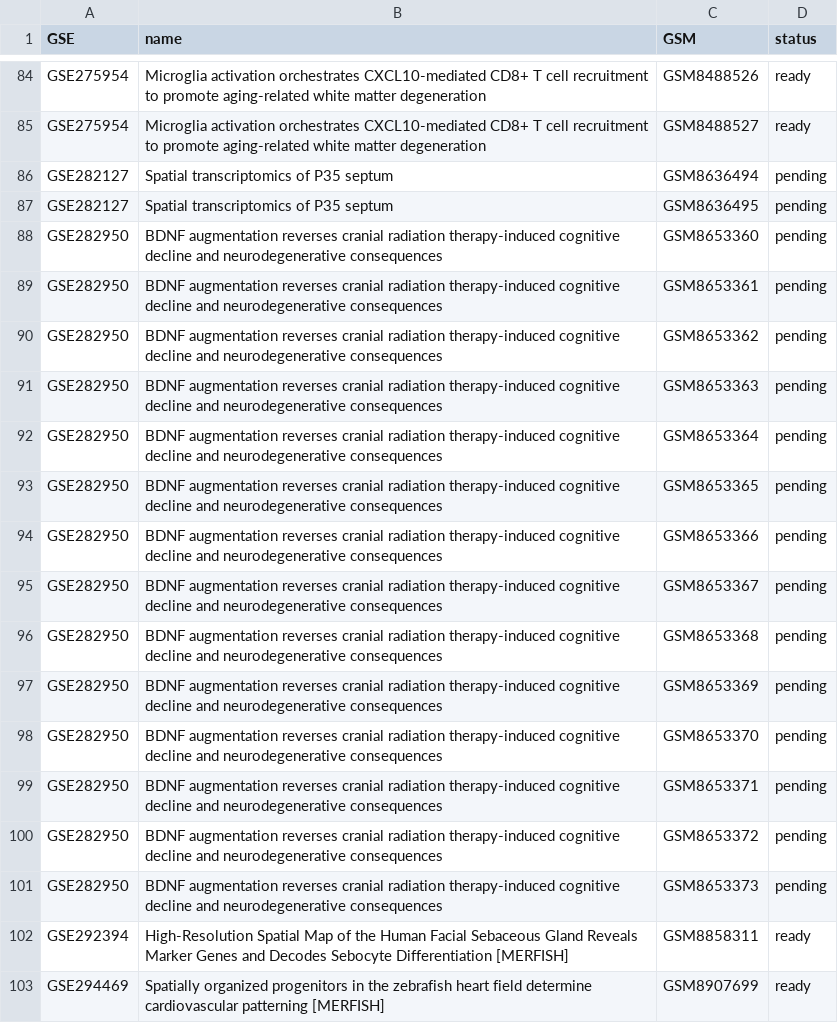
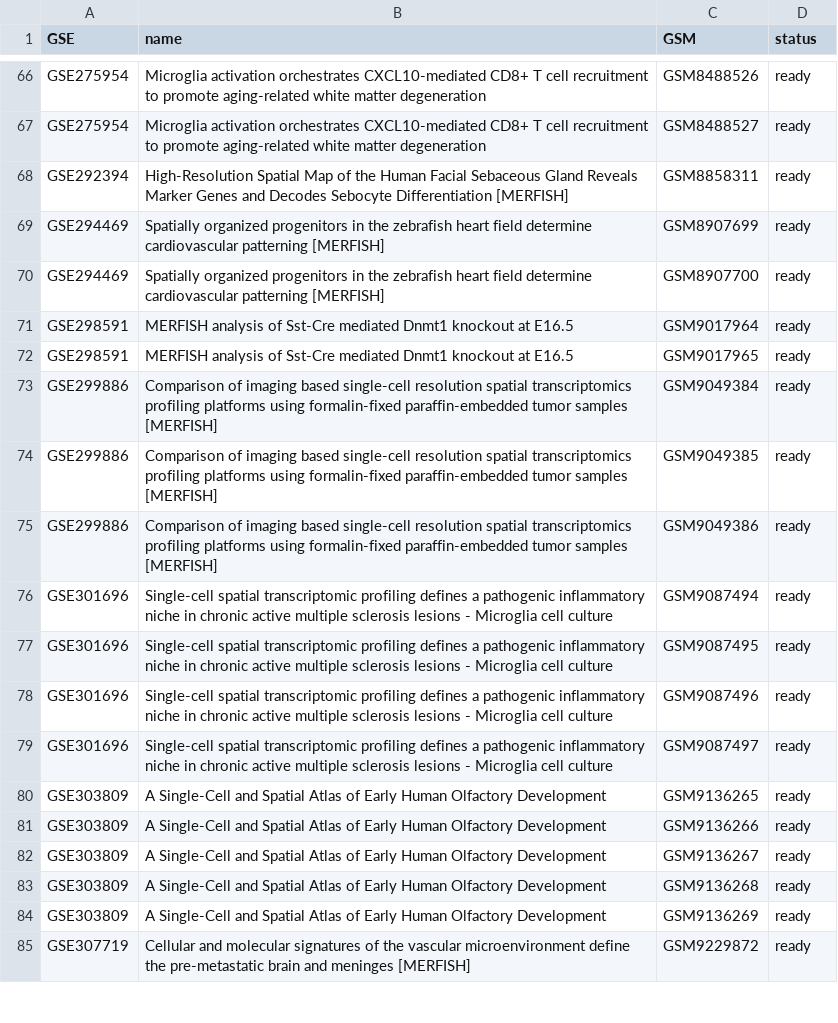
Before and after one commit to zf-li23/SubCellSpace, a CSV file: data/merfish_geo.csv, drawn as a sheet; only a part is shown, gaps mark what is left out; the shorter side is filled out with more unchanged rows; the diff covers the shown part only; the diff names each change by its address in the sheet, - before the commit and + after, or states it on an @@ line.

Commit message:
fix: remove 4 non-contributing MERFISH GSEs (34 rows)
Removed: GSE282950 (14), GSE193760 (10), GSE221106 (8), GSE282127 (2)
merfish_geo.csv: 164 → 130 rows (Ready: 118, Pending: 12)

```diff
--- a/data/merfish_geo.csv
+++ b/data/merfish_geo.csv
-row 86: GSE282127 | Spatial transcriptomics of P35 septum | GSM8636494 | pending
-row 87: GSE282127 | Spatial transcriptomics of P35 septum | GSM8636495 | pending
-row 88: GSE282950 | BDNF augmentation reverses cranial radiation therapy-induced cognitive decline and neurodegenerative consequences | GSM8653360 | pending
-row 89: GSE282950 | BDNF augmentation reverses cranial radiation therapy-induced cognitive decline and neurodegenerative consequences | GSM8653361 | pending
-row 90: GSE282950 | BDNF augmentation reverses cranial radiation therapy-induced cognitive decline and neurodegenerative consequences | GSM8653362 | pending
-row 91: GSE282950 | BDNF augmentation reverses cranial radiation therapy-induced cognitive decline and neurodegenerative consequences | GSM8653363 | pending
-row 92: GSE282950 | BDNF augmentation reverses cranial radiation therapy-induced cognitive decline and neurodegenerative consequences | GSM8653364 | pending
-row 93: GSE282950 | BDNF augmentation reverses cranial radiation therapy-induced cognitive decline and neurodegenerative consequences | GSM8653365 | pending
-row 94: GSE282950 | BDNF augmentation reverses cranial radiation therapy-induced cognitive decline and neurodegenerative consequences | GSM8653366 | pending
-row 95: GSE282950 | BDNF augmentation reverses cranial radiation therapy-induced cognitive decline and neurodegenerative consequences | GSM8653367 | pending
-row 96: GSE282950 | BDNF augmentation reverses cranial radiation therapy-induced cognitive decline and neurodegenerative consequences | GSM8653368 | pending
-row 97: GSE282950 | BDNF augmentation reverses cranial radiation therapy-induced cognitive decline and neurodegenerative consequences | GSM8653369 | pending
-row 98: GSE282950 | BDNF augmentation reverses cranial radiation therapy-induced cognitive decline and neurodegenerative consequences | GSM8653370 | pending
-row 99: GSE282950 | BDNF augmentation reverses cranial radiation therapy-induced cognitive decline and neurodegenerative consequences | GSM8653371 | pending
-row 100: GSE282950 | BDNF augmentation reverses cranial radiation therapy-induced cognitive decline and neurodegenerative consequences | GSM8653372 | pending
-row 101: GSE282950 | BDNF augmentation reverses cranial radiation therapy-induced cognitive decline and neurodegenerative consequences | GSM8653373 | pending
```
Also changed, not shown: 18 removed rows elsewhere in this file.
